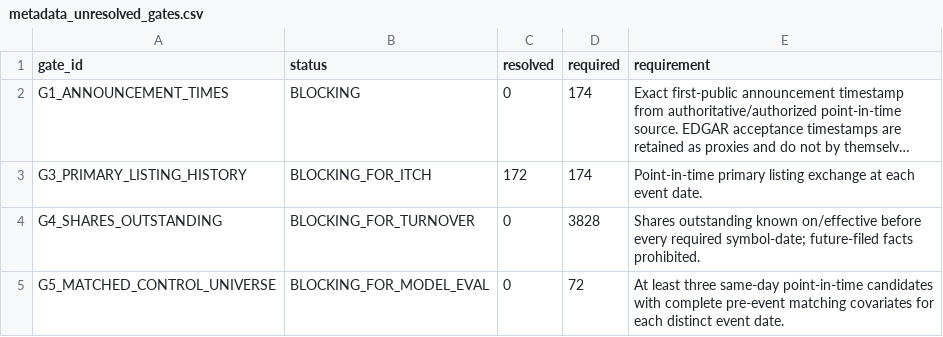
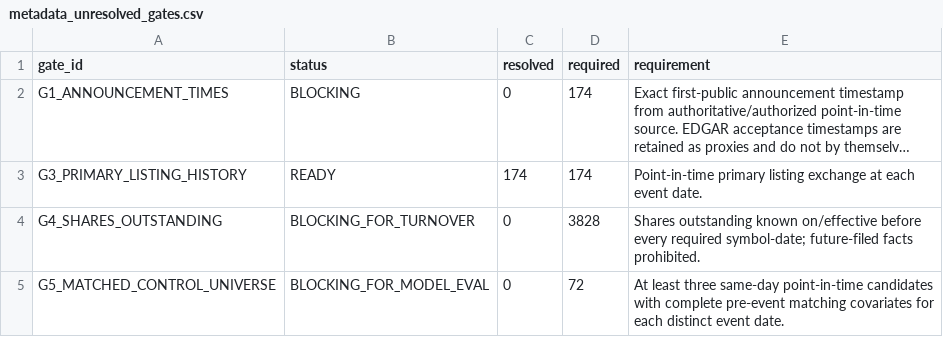
Before and after one commit to P00NSMASHER/trading-platform, a CSV file: data/processed/metadata_resolution_real/metadata_unresolved_gates.csv, drawn as a sheet; long unchanged cells end in …; the diff names each change by its address in the sheet, - before the commit and + after, or states it on an @@ line.

```diff
--- a/data/processed/metadata_resolution_real/metadata_unresolved_gates.csv
+++ b/data/processed/metadata_resolution_real/metadata_unresolved_gates.csv
-B3 (status): BLOCKING_FOR_ITCH
+B3 (status): READY
-C3 (resolved): 172
+C3 (resolved): 174
```
Also changed, not shown: data/processed/metadata_quality_real/metadata_domain_quality.csv, data/processed/metadata_resolution_real/event_exchange_resolutions.csv, 2 other files.
